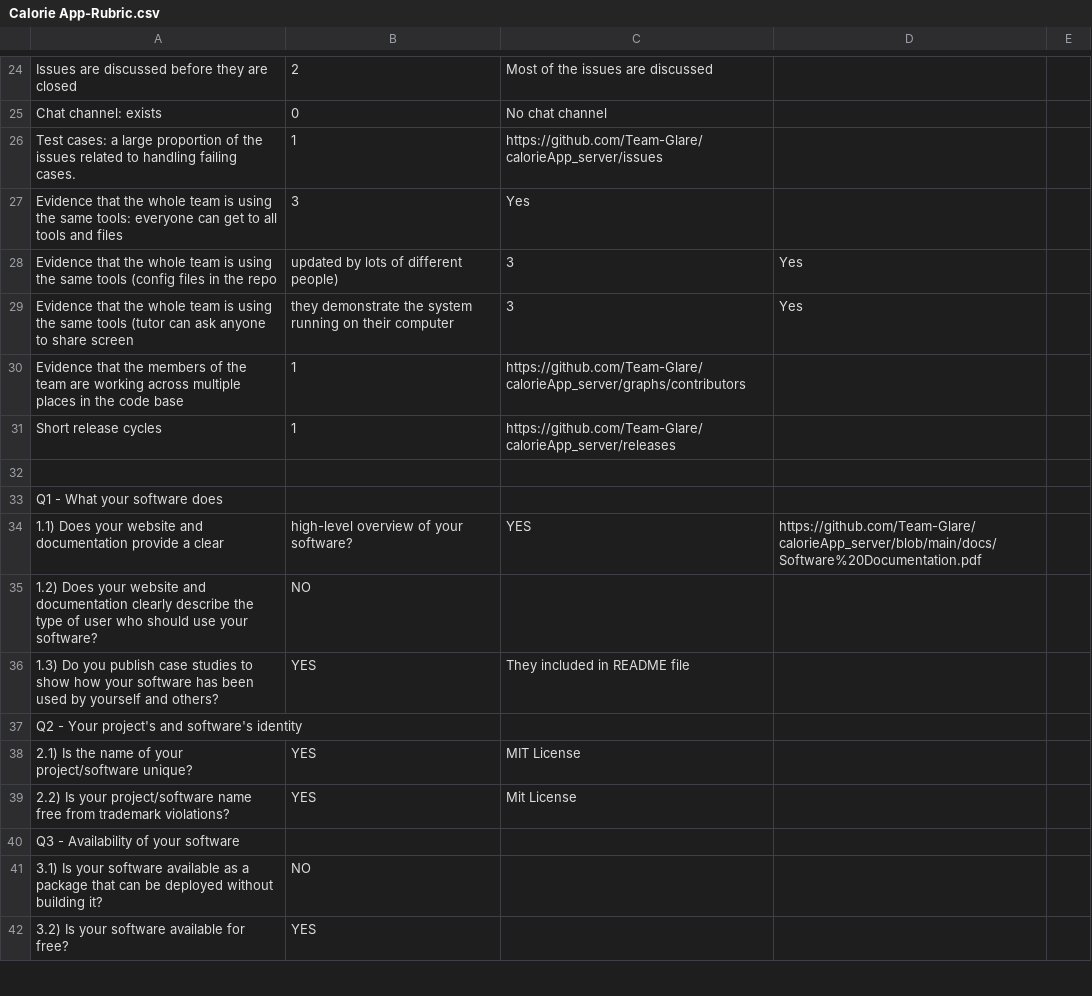
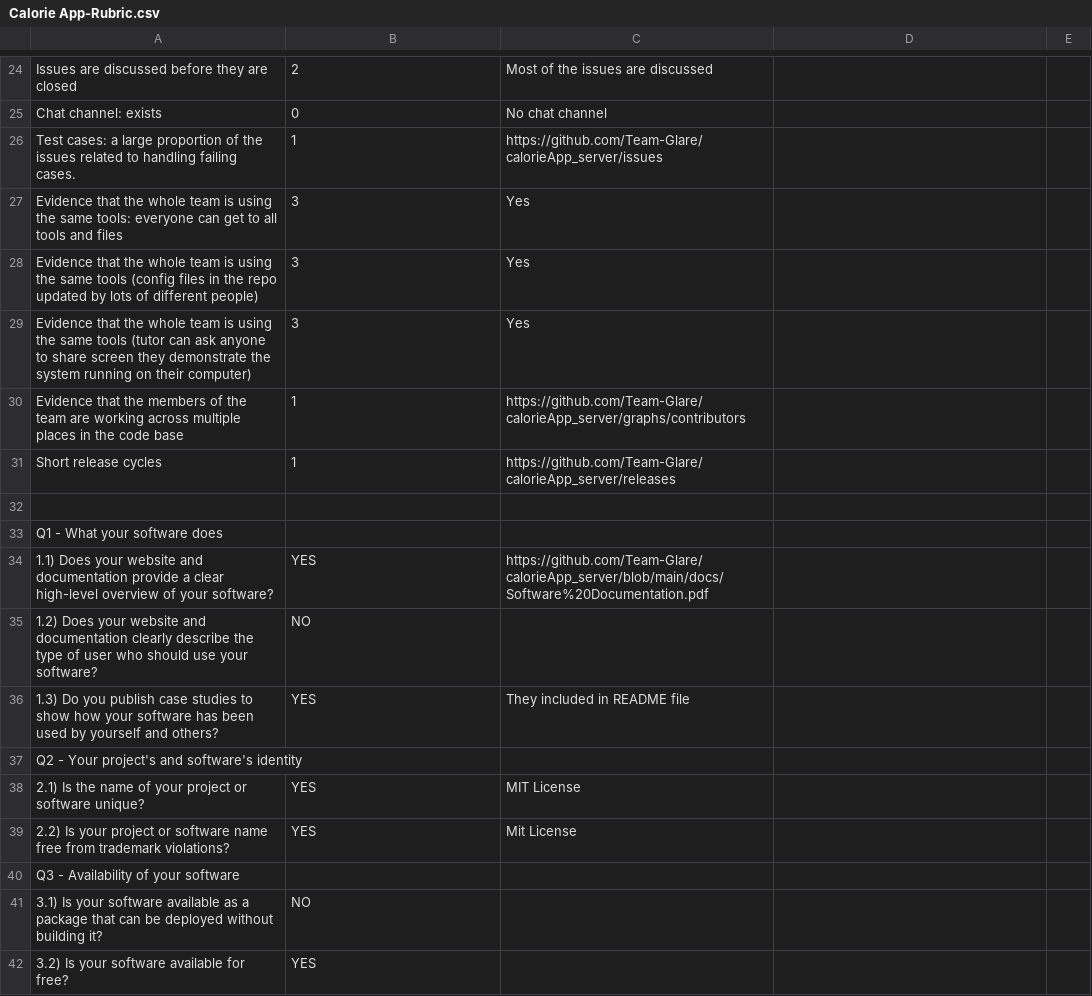
Before and after one commit to csc510fall23g45/project, a CSV file: proj1/Calorie App-Rubric.csv, drawn as a sheet; only a part is shown, gaps mark what is left out; the diff covers the shown part only.

Commit message:
Update Calorie App-Rubric.csv

```diff
--- a/proj1/Calorie App-Rubric.csv
+++ b/proj1/Calorie App-Rubric.csv
@@ -27,4 +27,4 @@ Test cases: a large proportion of the issues related to handling failing cases.
 Evidence that the whole team is using the same tools: everyone can get to all tools and files ,3,Yes  
-Evidence that the whole team is using the same tools (config files in the repo, updated by lots of different people),3,Yes  
-Evidence that the whole team is using the same tools (tutor can ask anyone to share screen, they demonstrate the system running on their computer,3, Yes 
+Evidence that the whole team is using the same tools (config files in the repo updated by lots of different people),3,Yes  
+Evidence that the whole team is using the same tools (tutor can ask anyone to share screen they demonstrate the system running on their computer),3, Yes 
 Evidence that the members of the team are working across multiple places in the code base ,1,https://github.com/Team-Glare/calorieApp_server/graphs/contributors
@@ -33,3 +33,3 @@ Short release cycles ,1,https://github.com/Team-Glare/calorieApp_server/release
 Q1 - What your software does ,,
-1.1) Does your website and documentation provide a clear, high-level overview of your software? , YES , https://github.com/Team-Glare/calorieApp_server/blob/main/docs/Software%20Documentation.pdf
+1.1) Does your website and documentation provide a clear high-level overview of your software? , YES , https://github.com/Team-Glare/calorieApp_server/blob/main/docs/Software%20Documentation.pdf
 1.2) Does your website and documentation clearly describe the type of user who should use your software? ,NO  ,
@@ -37,4 +37,4 @@ Q1 - What your software does ,,
 Q2 - Your project's and software's identity ,,
-2.1) Is the name of your project/software unique? , YES , MIT License
-2.2) Is your project/software name free from trademark violations? , YES , Mit License
+2.1) Is the name of your project or software unique? , YES , MIT License
+2.2) Is your project or software name free from trademark violations? , YES , Mit License
 Q3 - Availability of your software ,,
```
Also changed, not shown: 13 added rows, 13 removed rows and 1 edited cell elsewhere in this file.
